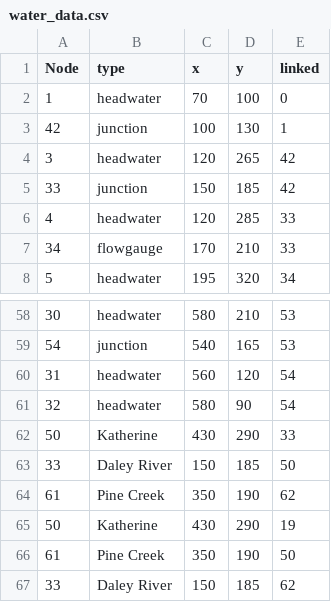
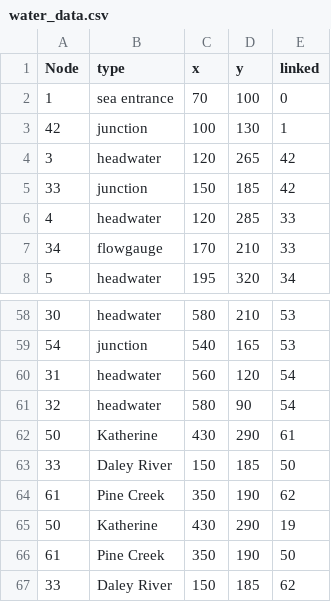
Before and after one commit to S344857/HIT220-Group-46, a CSV file: water_data.csv, drawn as a sheet; only a part is shown, gaps mark what is left out.

Commit message:
Ported Question 2+4
I ported the code for question 2 and 4 to the graph class. It still parse the CSV file, and doesn't use our graph data structure, but I didn't have enough time to port it properly.

The implementation of the TSM problem is very inefficient, so ideally it should be re-done.

```diff
--- a/water_data.csv
+++ b/water_data.csv
@@ -1,3 +1,3 @@
 Node,type,x,y,linked
-1,headwater,70,100,0
+1,sea entrance,70,100,0
 42,junction,100,130,1
@@ -61,3 +61,3 @@ Node,type,x,y,linked
 32,headwater,580,90,54
-50,Katherine,430,290,33
+50,Katherine,430,290,61
 33,Daley River,150,185,50
```
Also changed, not shown: 4 other files.
